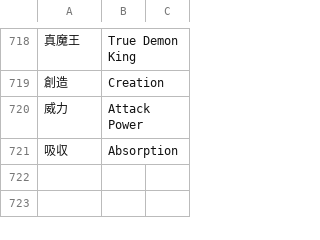
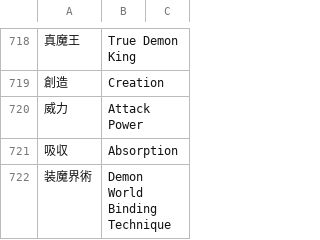
Before and after one commit to nille02/mtl, a TSV file: data/wordlist/Death Mage Raw/MBA-Skills.tsv, drawn as a sheet; only a part is shown, gaps mark what is left out.

```diff
--- a/data/wordlist/Death Mage Raw/MBA-Skills.tsv
+++ b/data/wordlist/Death Mage Raw/MBA-Skills.tsv
@@ -721 +721,2 @@
 吸収	Absorption
+装魔界術	Demon World Binding Technique
```
Also changed, not shown: data/wordlist/Death Mage Raw/MBA-Demon_King_Fragments.tsv, data/wordlist/Death Mage Raw/MBA-Spells.tsv.
